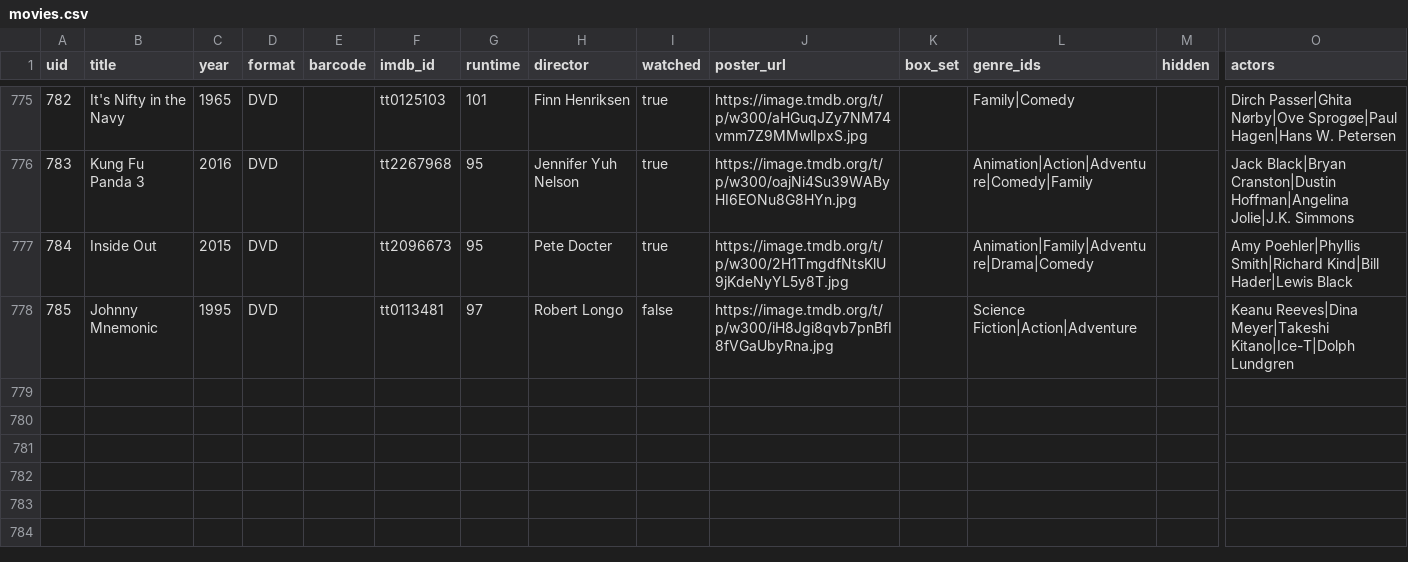
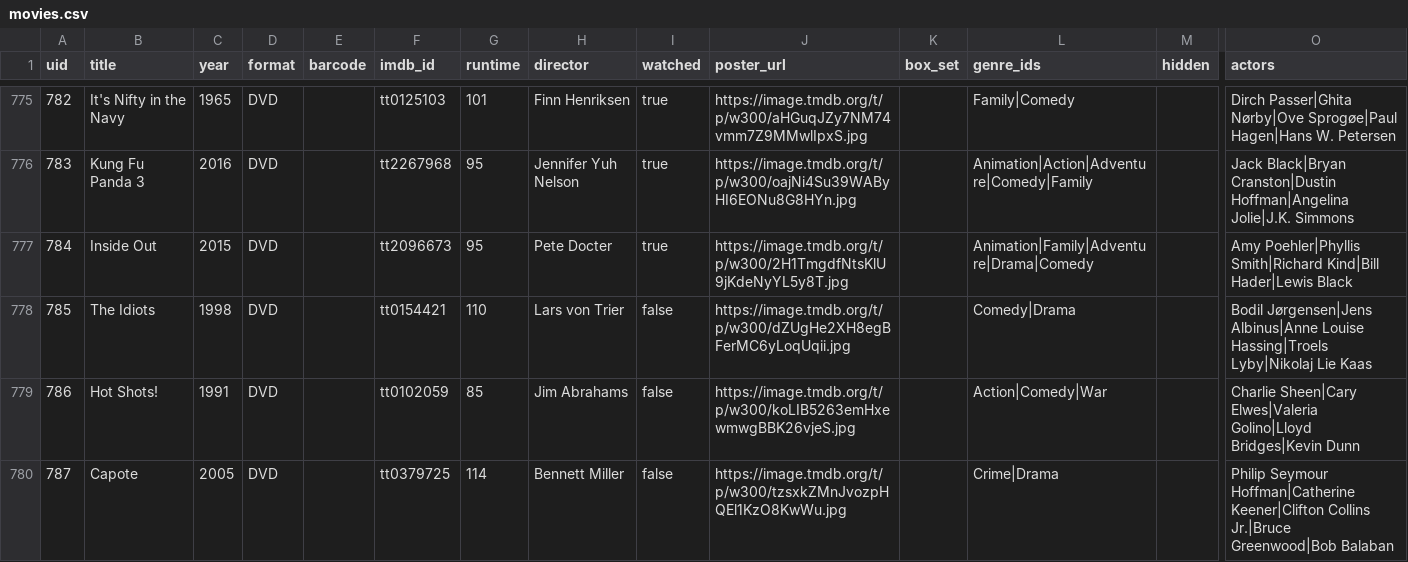
Before and after one commit to wonderdk/BeKindRewind, a CSV file: movies.csv, drawn as a sheet; only a part is shown, gaps mark what is left out; removed rows and columns are numbered as before the commit, all else as after; rows hold the shown columns only; the diff names each change by its address in the sheet, - before the commit and + after, or states it on an @@ line.

Commit message:
Add 3 films

```diff
--- a/movies.csv
+++ b/movies.csv
-row 778: 785 | Johnny Mnemonic | 1995 | DVD |  | tt0113481 | 97 | Robert Longo | false | https://image.tmdb.org/t/p/w300/iH8Jgi8qvb7pnBfI8fVGaUbyRna.jpg |  | Science Fiction|Action|Adventure |  | Keanu Reeves|Dina Meyer|Takeshi Kitano|Ice-T|Dolph Lundgren
+row 778: 785 | The Idiots | 1998 | DVD |  | tt0154421 | 110 | Lars von Trier | false | https://image.tmdb.org/t/p/w300/dZUgHe2XH8egBFerMC6yLoqUqii.jpg |  | Comedy|Drama |  | Bodil Jørgensen|Jens Albinus|Anne Louise Hassing|Troels Lyby|Nikolaj Lie Kaas
+row 779: 786 | Hot Shots! | 1991 | DVD |  | tt0102059 | 85 | Jim Abrahams | false | https://image.tmdb.org/t/p/w300/koLIB5263emHxewmwgBBK26vjeS.jpg |  | Action|Comedy|War |  | Charlie Sheen|Cary Elwes|Valeria Golino|Lloyd Bridges|Kevin Dunn
+row 780: 787 | Capote | 2005 | DVD |  | tt0379725 | 114 | Bennett Miller | false | https://image.tmdb.org/t/p/w300/tzsxkZMnJvozpHQEl1KzO8KwWu.jpg |  | Crime|Drama |  | Philip Seymour Hoffman|Catherine Keener|Clifton Collins Jr.|Bruce Greenwood|Bob Balaban
```
